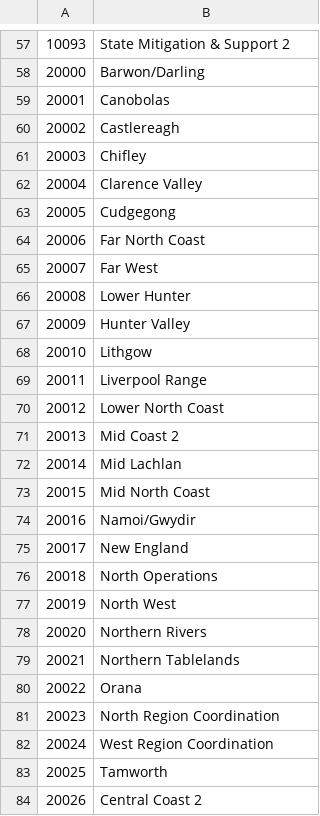
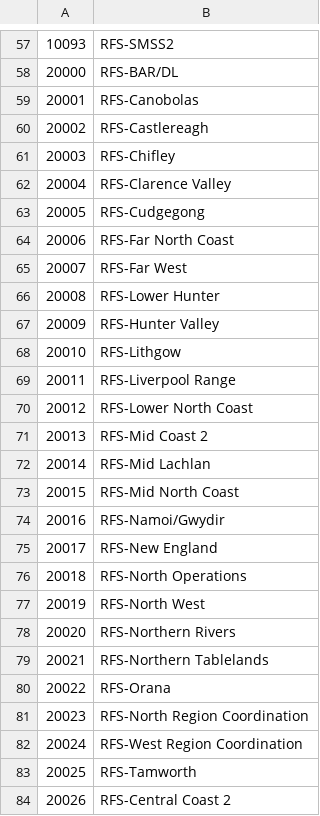
Before and after one commit to HAMGZZ/GRN-P25, a TSV file: grn.tsv, drawn as a sheet; only a part is shown, gaps mark what is left out; the diff covers the shown part only.

```diff
--- a/grn.tsv
+++ b/grn.tsv
@@ -57,28 +57,28 @@
-10093	"State Mitigation & Support 2 "
-20000	"Barwon/Darling "
-20001	"Canobolas "
-20002	"Castlereagh "
-20003	"Chifley "
-20004	"Clarence Valley "
-20005	"Cudgegong "
-20006	"Far North Coast "
-20007	"Far West "
-20008	"Lower Hunter "
-20009	"Hunter Valley "
-20010	"Lithgow "
-20011	"Liverpool Range "
-20012	"Lower North Coast "
-20013	"Mid Coast 2 "
-20014	"Mid Lachlan "
-20015	"Mid North Coast "
-20016	"Namoi/Gwydir "
-20017	"New England "
-20018	"North Operations "
-20019	"North West "
-20020	"Northern Rivers "
-20021	"Northern Tablelands "
-20022	"Orana "
-20023	"North Region Coordination "
-20024	"West Region Coordination "
-20025	"Tamworth "
-20026	"Central Coast 2 "
+10093	"RFS-SMSS2"
+20000	"RFS-BAR/DL"
+20001	"RFS-Canobolas"
+20002	"RFS-Castlereagh "
+20003	"RFS-Chifley "
+20004	"RFS-Clarence Valley "
+20005	"RFS-Cudgegong "
+20006	"RFS-Far North Coast "
+20007	"RFS-Far West "
+20008	"RFS-Lower Hunter "
+20009	"RFS-Hunter Valley "
+20010	"RFS-Lithgow "
+20011	"RFS-Liverpool Range "
+20012	"RFS-Lower North Coast "
+20013	"RFS-Mid Coast 2 "
+20014	"RFS-Mid Lachlan "
+20015	"RFS-Mid North Coast "
+20016	"RFS-Namoi/Gwydir "
+20017	"RFS-New England "
+20018	"RFS-North Operations "
+20019	"RFS-North West "
+20020	"RFS-Northern Rivers "
+20021	"RFS-Northern Tablelands "
+20022	"RFS-Orana "
+20023	"RFS-North Region Coordination "
+20024	"RFS-West Region Coordination "
+20025	"RFS-Tamworth "
+20026	"RFS-Central Coast 2 "
```
Also changed, not shown: 89 edited cells elsewhere in this file, 2 other files.
